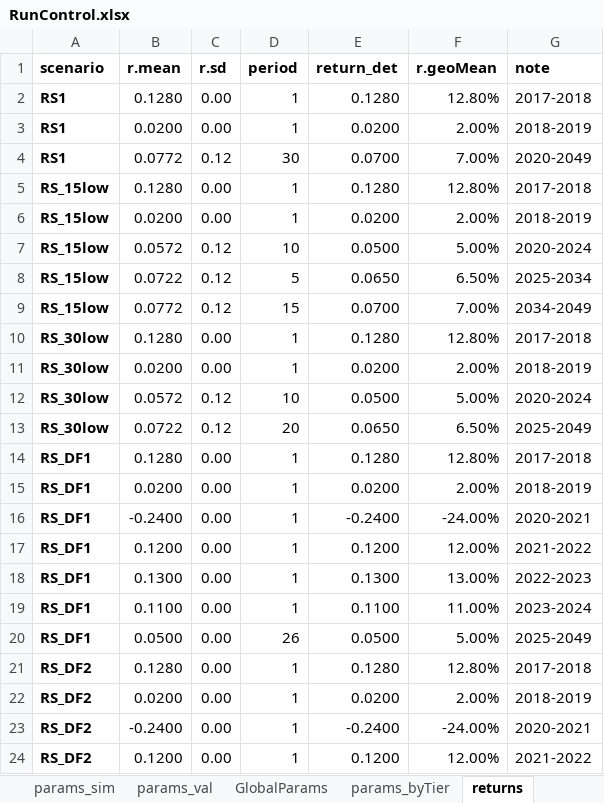
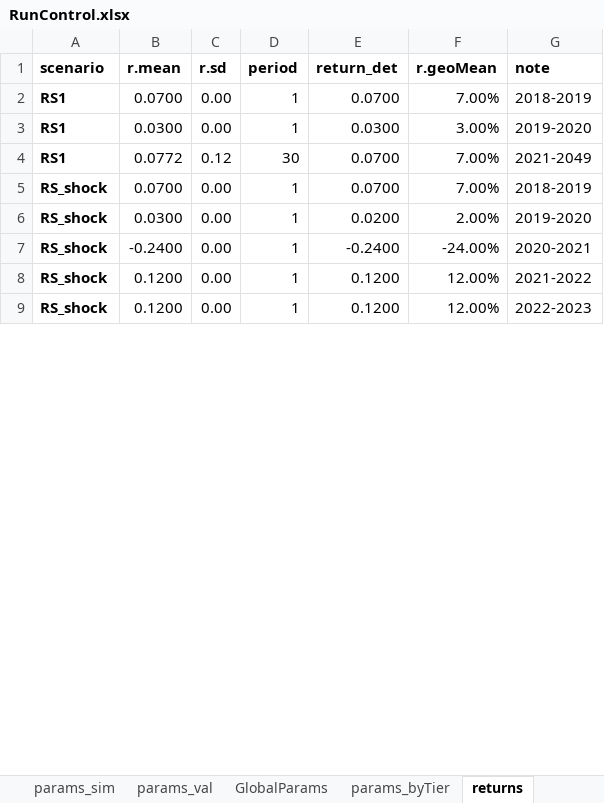
Before and after one commit to yimengyin16/model_CalPERS, an Excel workbook: model/RunControl.xlsx, sheet returns, drawn as a sheet; only a part is shown; values as stored, in another font and other column widths than the file's, no borders; removed rows and columns are numbered as before the commit, all else as after; the diff covers the shown part only; the diff names each change by its address in the sheet, - before the commit and + after, or states it on an @@ line.

```diff
--- a/model/RunControl.xlsx (sheet returns)
+++ b/model/RunControl.xlsx (sheet returns)
-B2 (r.mean): 0.1280
+B2 (r.mean): 0.0700
-E2 (return_det): 0.1280
+E2 (return_det): 0.0700
-F2 (r.geoMean): 12.80%
+F2 (r.geoMean): 7.00%
-G2 (note): 2017-2018
+G2 (note): 2018-2019
-B3 (r.mean): 0.0200
+B3 (r.mean): 0.0300
-E3 (return_det): 0.0200
+E3 (return_det): 0.0300
-F3 (r.geoMean): 2.00%
+F3 (r.geoMean): 3.00%
-G3 (note): 2018-2019
+G3 (note): 2019-2020
-G4 (note): 2020-2049
+G4 (note): 2021-2049
-row 5: RS_15low | 0.1280 | 0.00 | 1 | 0.1280 | 12.80% | 2017-2018
-row 6: RS_15low | 0.0200 | 0.00 | 1 | 0.0200 | 2.00% | 2018-2019
-row 7: RS_15low | 0.0572 | 0.12 | 10 | 0.0500 | 5.00% | 2020-2024
-row 8: RS_15low | 0.0722 | 0.12 | 5 | 0.0650 | 6.50% | 2025-2034
-row 9: RS_15low | 0.0772 | 0.12 | 15 | 0.0700 | 7.00% | 2034-2049
-row 10: RS_30low | 0.1280 | 0.00 | 1 | 0.1280 | 12.80% | 2017-2018
+row 5: RS_shock | 0.0700 | 0.00 | 1 | 0.0700 | 7.00% | 2018-2019
-A6 (scenario): RS_30low
+A6 (scenario): RS_shock
-B6 (r.mean): 0.0200
+B6 (r.mean): 0.0300
-G6 (note): 2018-2019
+G6 (note): 2019-2020
-row 12: RS_30low | 0.0572 | 0.12 | 10 | 0.0500 | 5.00% | 2020-2024
-row 13: RS_30low | 0.0722 | 0.12 | 20 | 0.0650 | 6.50% | 2025-2049
-row 14: RS_DF1 | 0.1280 | 0.00 | 1 | 0.1280 | 12.80% | 2017-2018
-row 15: RS_DF1 | 0.0200 | 0.00 | 1 | 0.0200 | 2.00% | 2018-2019
-A7:A8 (scenario): RS_DF1
+A7:A8 (scenario): RS_shock
-row 18: RS_DF1 | 0.1300 | 0.00 | 1 | 0.1300 | 13.00% | 2022-2023
-row 19: RS_DF1 | 0.1100 | 0.00 | 1 | 0.1100 | 11.00% | 2023-2024
-row 20: RS_DF1 | 0.0500 | 0.00 | 26 | 0.0500 | 5.00% | 2025-2049
-row 21: RS_DF2 | 0.1280 | 0.00 | 1 | 0.1280 | 12.80% | 2017-2018
-row 22: RS_DF2 | 0.0200 | 0.00 | 1 | 0.0200 | 2.00% | 2018-2019
-row 23: RS_DF2 | -0.2400 | 0.00 | 1 | -0.2400 | -24.00% | 2020-2021
-A9 (scenario): RS_DF2
+A9 (scenario): RS_shock
-G9 (note): 2021-2022
+G9 (note): 2022-2023
```
Also changed, not shown: 1 added row, 2 removed rows and 2 edited cells elsewhere in this sheet, sheet params_sim, sheet params_val, formulas that keep their value, 6 other files.
